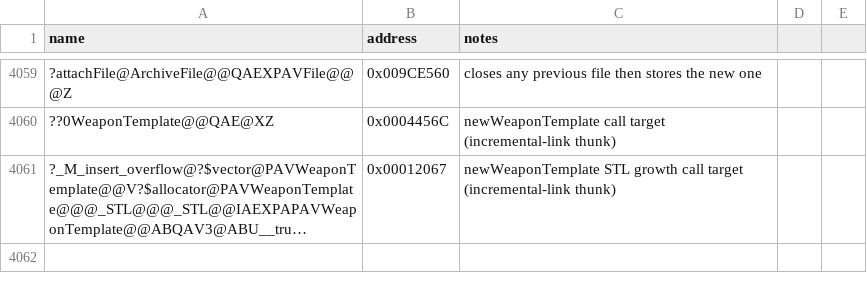
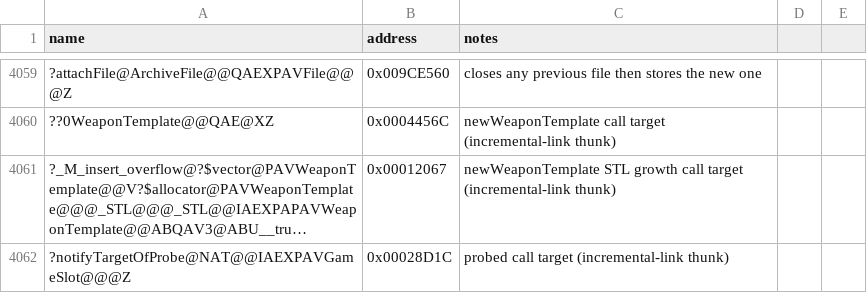
Before and after one commit to Doble-K/Open-BFME-1, a CSV file: reverse/symbols.csv, drawn as a sheet; only a part is shown, gaps mark what is left out; long unchanged cells end in …; the diff names each change by its address in the sheet, - before the commit and + after, or states it on an @@ line.

```diff
--- a/reverse/symbols.csv
+++ b/reverse/symbols.csv
+row 4062: ?notifyTargetOfProbe@NAT@@IAEXPAVGameSlot@@@Z | 0x00028D1C | probed call target (incremental-link thunk)
```
Also changed, not shown: 5 other files.
